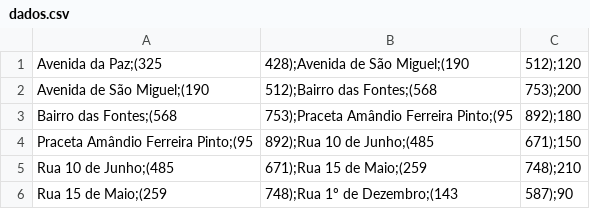
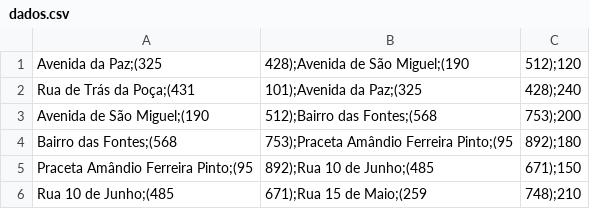
Before and after one commit to Naga1101/IA-Project, a CSV file: projectoIA/dados.csv, drawn as a sheet; only a part is shown; the shorter side is filled out with more unchanged rows.

```diff
--- a/projectoIA/dados.csv
+++ b/projectoIA/dados.csv
@@ -1,2 +1,3 @@
 Avenida da Paz;(325, 428);Avenida de São Miguel;(190, 512);120
+Rua de Trás da Poça;(431, 101);Avenida da Paz;(325, 428);240
 Avenida de São Miguel;(190, 512);Bairro das Fontes;(568, 753);200
```
Also changed, not shown: 7 other files.
